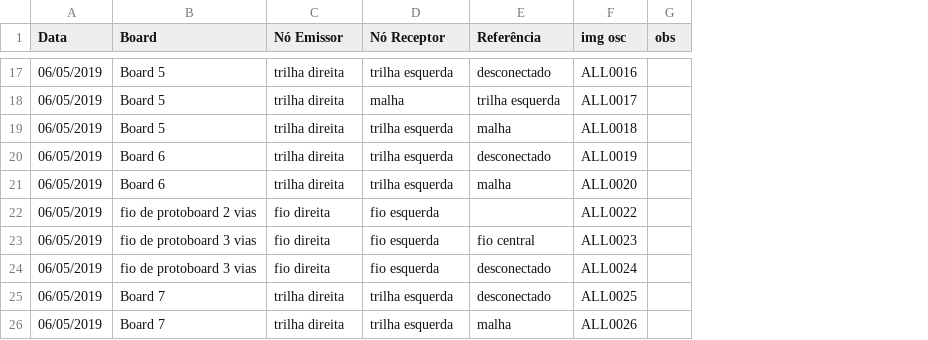
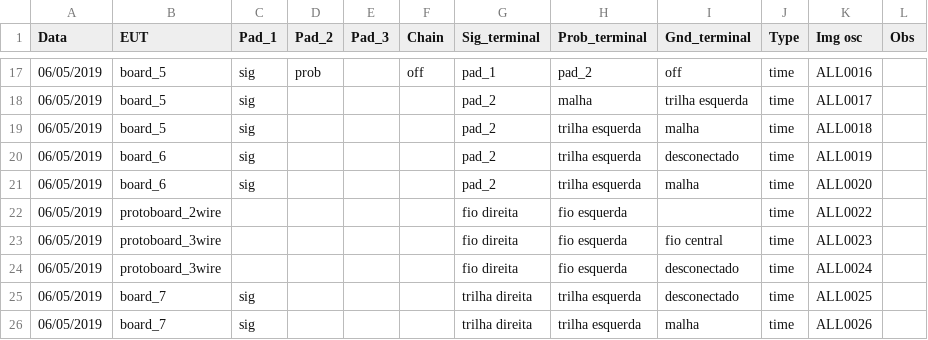
Before and after one commit to lsmanoel/CEM_2, a CSV file: CEM - 03.05 - Experiments.csv, drawn as a sheet; only a part is shown, gaps mark what is left out; removed rows and columns are numbered as before the commit, all else as after; the diff covers the shown part only; the diff names each change by its address in the sheet, - before the commit and + after, or states it on an @@ line.

```diff
--- a/CEM - 03.05 - Experiments.csv
+++ b/CEM - 03.05 - Experiments.csv
-column B (Board), rows 17-26: Board 5 | Board 5 | Board 5 | Board 6 | Board 6 | fio de protoboard 2 vias | fio de protoboard 3 vias | fio de protoboard 3 vias | Board 7 | Board 7
+column B (EUT), rows 17-26: board_5 | board_5 | board_5 | board_6 | board_6 | protoboard_2wire | protoboard_3wire | protoboard_3wire | board_7 | board_7
+column C (Pad_1), rows 17-26: sig | sig | sig | sig | sig |  |  |  | sig | sig
+column D (Pad_2), row 17: prob
+column E (Pad_3), empty
+column F (Chain), row 17: off
+column J (Type), rows 17-26: all time
-G1: Nó Emissor
+G1: Sig_terminal
-H1: Nó Receptor
+H1: Prob_terminal
-I1: Referência
+I1: Gnd_terminal
-K1: img osc
+K1: Img osc
-L1: obs
+L1: Obs
-G17 (Sig_terminal): trilha direita
+G17 (Sig_terminal): pad_1
-H17 (Prob_terminal): trilha esquerda
+H17 (Prob_terminal): pad_2
-I17 (Gnd_terminal): desconectado
+I17 (Gnd_terminal): off
-G18:G21 (Sig_terminal): trilha direita
+G18:G21 (Sig_terminal): pad_2
```
Also changed, not shown: 40 edited cells elsewhere in this file, 5 other files.
